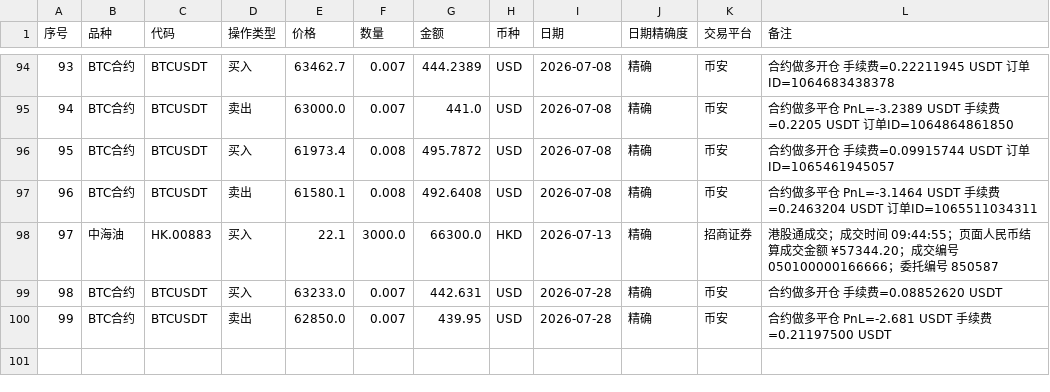
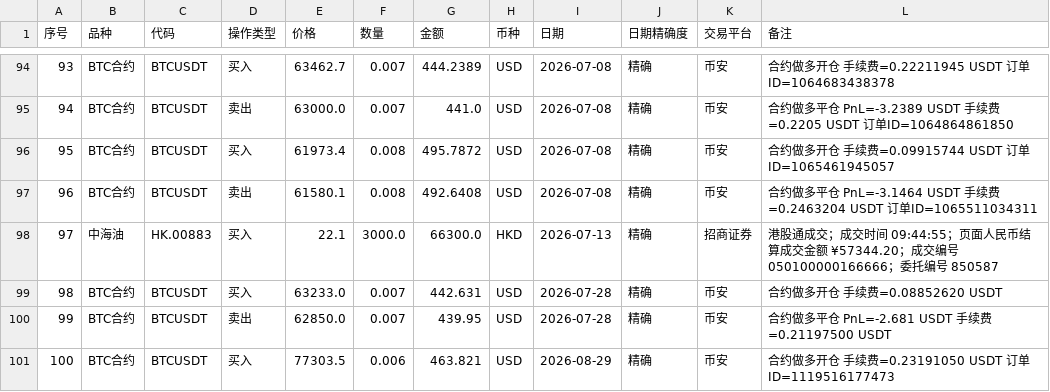
Before and after one commit to coderfengyun/digital-brain-of-me, a CSV file: investment/投资日志整理/交易日志汇总表.csv, drawn as a sheet; only a part is shown, gaps mark what is left out; the diff names each change by its address in the sheet, - before the commit and + after, or states it on an @@ line.

Commit message:
Auto-commit (idle)

```diff
--- a/investment/投资日志整理/交易日志汇总表.csv
+++ b/investment/投资日志整理/交易日志汇总表.csv
+row 101: 100 | BTC合约 | BTCUSDT | 买入 | 77303.5 | 0.006 | 463.821 | USD | 2026-08-29 | 精确 | 币安 | 合约做多开仓 手续费=0.23191050 USDT 订单ID=1119516177473
```
